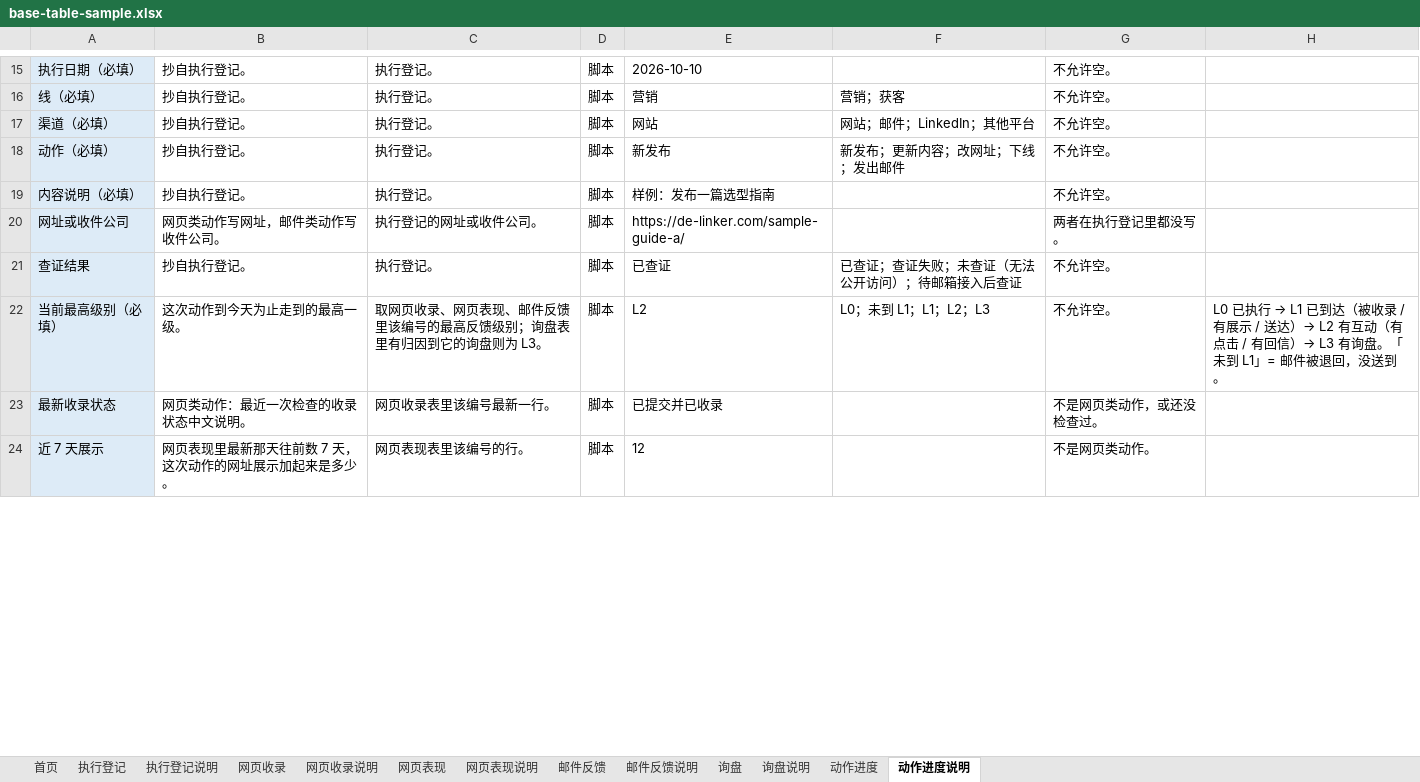
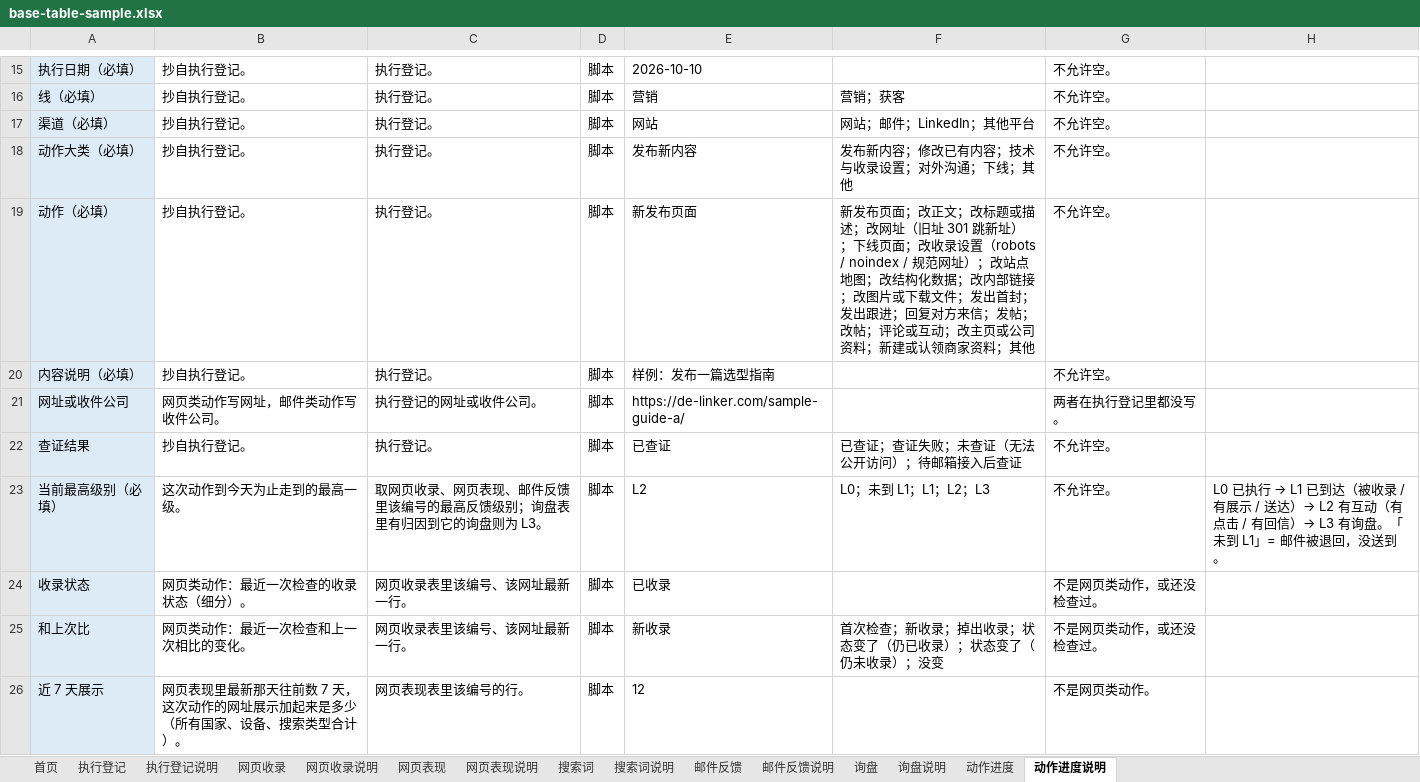
Before and after one commit to AssassinFlash/de-linker-playbook, an Excel workbook: templates/base-table-sample.xlsx, sheet 动作进度说明, drawn as a sheet; only a part is shown, gaps mark what is left out; values as stored, in another font and other column widths than the file's, no borders; addresses are those after the commit; the diff covers the shown part only; the diff names each change by its address in the sheet, - before the commit and + after, or states it on an @@ line.

```diff
--- a/templates/base-table-sample.xlsx (sheet 动作进度说明)
+++ b/templates/base-table-sample.xlsx (sheet 动作进度说明)
+sheet tab: 搜索词
+sheet tab: 搜索词说明
+row 18: 动作大类（必填） | 抄自执行登记。 | 执行登记。 | 脚本 | 发布新内容 | 发布新内容；修改已有内容；技术与收录设置；对外沟通；下线；其他 | 不允许空。
-E19: 新发布
+E19: 新发布页面
-F19: 新发布；更新内容；改网址；下线；发出邮件
+F19: 新发布页面；改正文；改标题或描述；改网址（旧址 301 跳新址）；下线页面；改收录设置（robots / noindex / 规范网址）；改站点地图；改结构化数据；改内部链接；改图片或下载文件；发出首封；发出跟进；回复对方来信；发帖；改帖；评论或互动；改主页或公司资料；新建或认领商家资料；其他
-A24: 最新收录状态
+A24: 收录状态
-B24: 网页类动作：最近一次检查的收录状态中文说明。
+B24: 网页类动作：最近一次检查的收录状态（细分）。
-C24: 网页收录表里该编号最新一行。
+C24: 网页收录表里该编号、该网址最新一行。
-E24: 已提交并已收录
+E24: 已收录
+row 25: 和上次比 | 网页类动作：最近一次检查和上一次相比的变化。 | 网页收录表里该编号、该网址最新一行。 | 脚本 | 新收录 | 首次检查；新收录；掉出收录；状态变了（仍已收录）；状态变了（仍未收录）；没变 | 不是网页类动作，或还没检查过。
-B26: 网页表现里最新那天往前数 7 天，这次动作的网址展示加起来是多少。
+B26: 网页表现里最新那天往前数 7 天，这次动作的网址展示加起来是多少（所有国家、设备、搜索类型合计）。
```
Also changed, not shown: 3 added rows and 4 edited cells elsewhere in this sheet, sheet 网页收录说明, sheet 网页收录, sheet 网页表现, sheet 动作进度, sheet 网页表现说明, sheet 执行登记, 6 more sheets, 3 other files.
